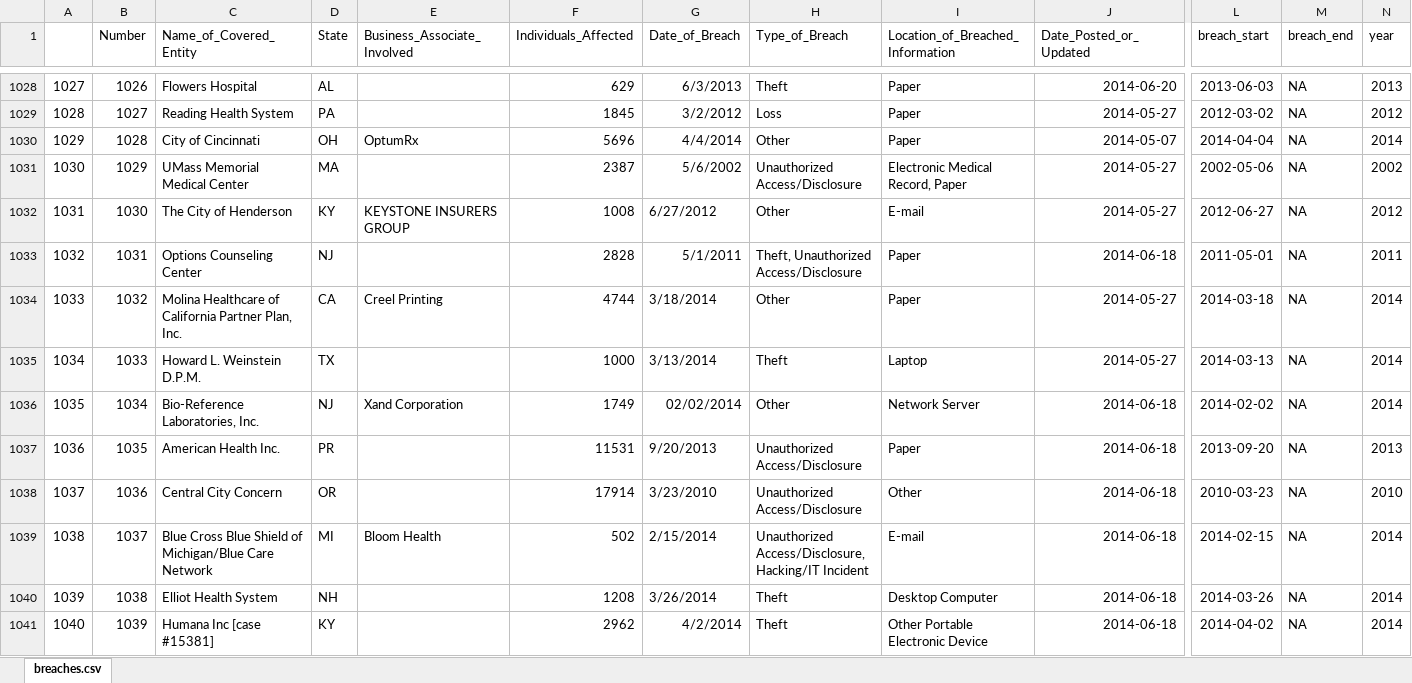
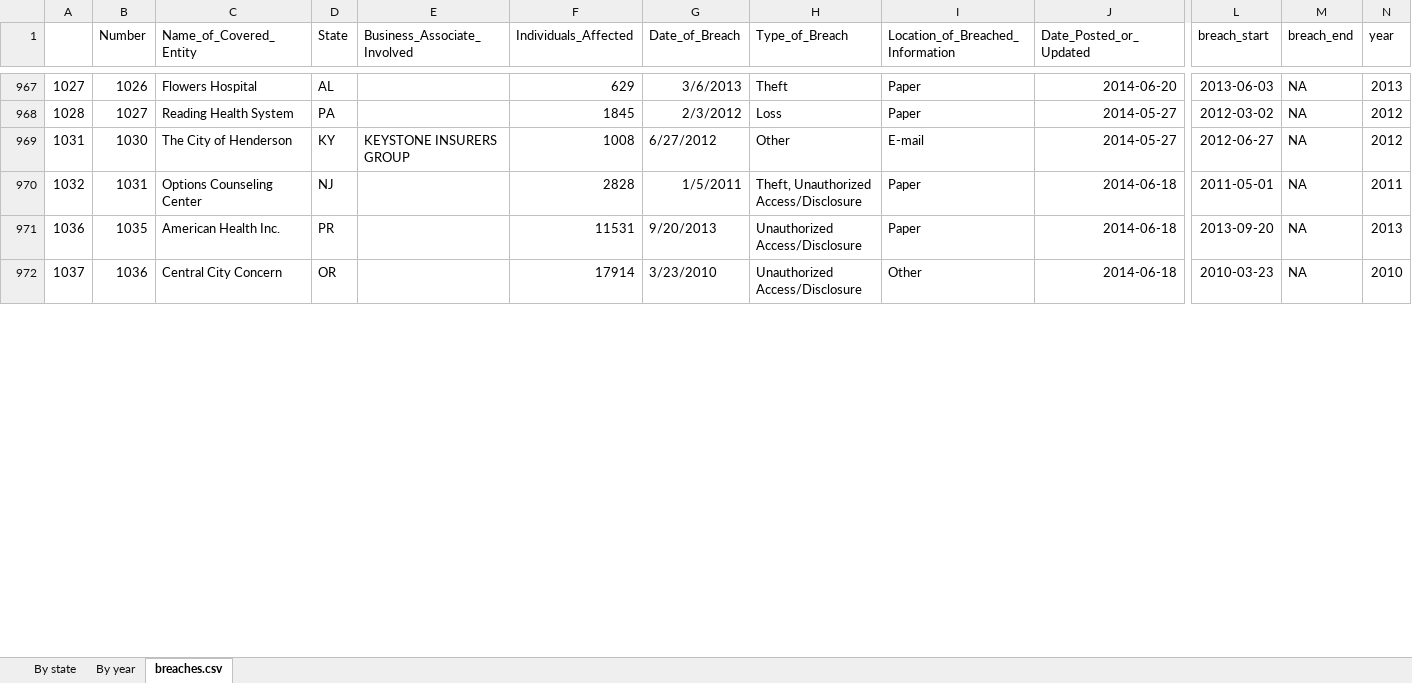
Before and after one commit to henriktran/info-proj, an Excel workbook: data/breaches.xlsx, sheet breaches.csv, drawn as a sheet; only a part is shown, gaps mark what is left out; values as stored, in another font and other column widths than the file's, no borders; charts and pictures not drawn; removed rows and columns are numbered as before the commit, all else as after; rows hold the shown columns only; the diff covers the shown part only; the diff names each change by its address in the sheet, - before the commit and + after, or states it on an @@ line.

Commit message:
Clean up dataset: remove 2013 < years < 2009

```diff
--- a/data/breaches.xlsx (sheet breaches.csv)
+++ b/data/breaches.xlsx (sheet breaches.csv)
+sheet tab: By state
+sheet tab: By year
-G967 (Date_of_Breach): 6/3/2013
+G967 (Date_of_Breach): 3/6/2013
-G968 (Date_of_Breach): 3/2/2012
+G968 (Date_of_Breach): 2/3/2012
-row 1030: 1029 | 1028 | City of Cincinnati | OH | OptumRx | 5696 | 4/4/2014 | Other | Paper | 2014-05-07 | 2014-04-04 | NA | 2014
-row 1031: 1030 | 1029 | UMass Memorial Medical Center | MA |  | 2387 | 5/6/2002 | Unauthorized Access/Disclosure | Electronic Medical Record, Paper | 2014-05-27 | 2002-05-06 | NA | 2002
-G970 (Date_of_Breach): 5/1/2011
+G970 (Date_of_Breach): 1/5/2011
-row 1034: 1033 | 1032 | Molina Healthcare of California Partner Plan, Inc. | CA | Creel Printing | 4744 | 3/18/2014 | Other | Paper | 2014-05-27 | 2014-03-18 | NA | 2014
-row 1035: 1034 | 1033 | Howard L. Weinstein D.P.M. | TX |  | 1000 | 3/13/2014 | Theft | Laptop | 2014-05-27 | 2014-03-13 | NA | 2014
-row 1036: 1035 | 1034 | Bio-Reference Laboratories, Inc. | NJ | Xand Corporation | 1749 | 02/02/2014 | Other | Network Server | 2014-06-18 | 2014-02-02 | NA | 2014
-row 1039: 1038 | 1037 | Blue Cross Blue Shield of Michigan/Blue Care Network | MI | Bloom Health | 502 | 2/15/2014 | Unauthorized Access/Disclosure, Hacking/IT Incident | E-mail | 2014-06-18 | 2014-02-15 | NA | 2014
-row 1040: 1039 | 1038 | Elliot Health System | NH |  | 1208 | 3/26/2014 | Theft | Desktop Computer | 2014-06-18 | 2014-03-26 | NA | 2014
-row 1041: 1040 | 1039 | Humana Inc [case #15381] | KY |  | 2962 | 4/2/2014 | Theft | Other Portable Electronic Device | 2014-06-18 | 2014-04-02 | NA | 2014
```
Also changed, not shown: 70 removed rows and 326 edited cells elsewhere in this sheet, charts or pictures.
